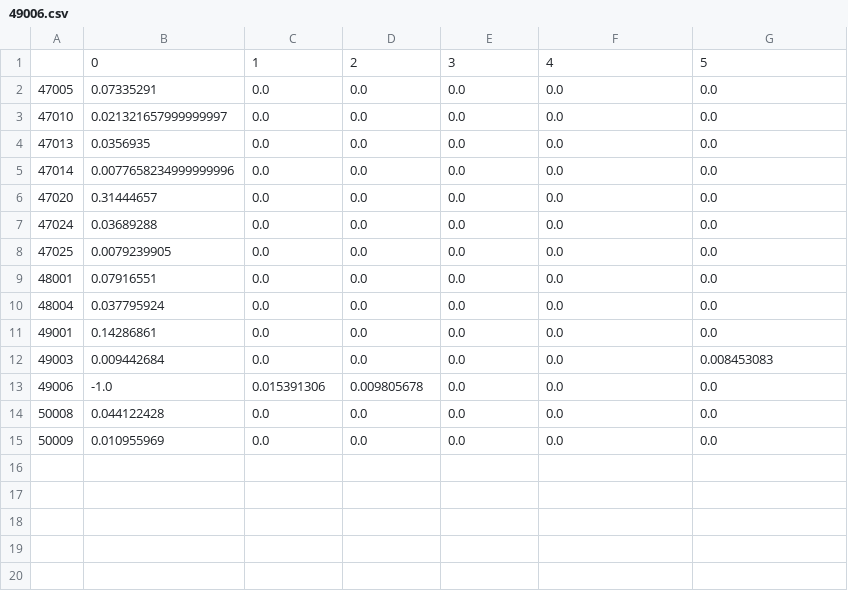
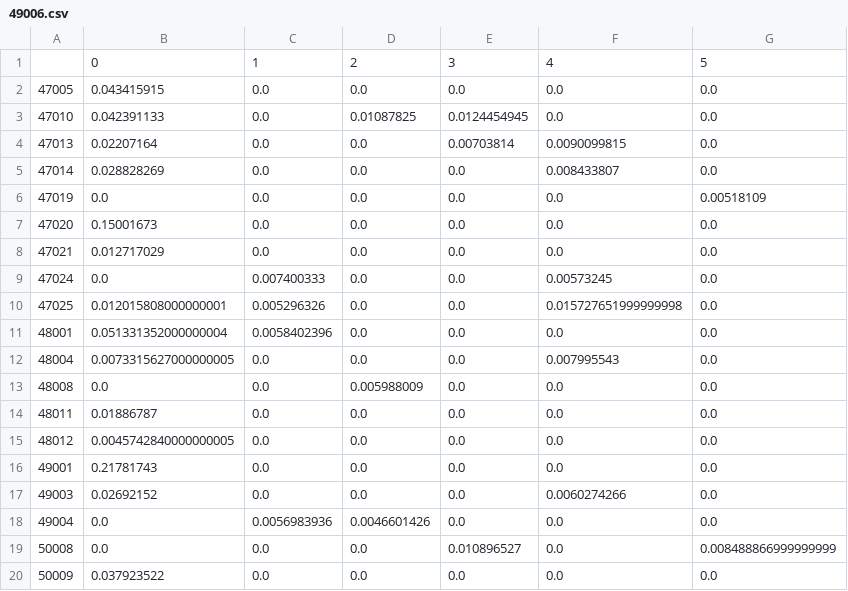
Before and after one commit to OndrejSebek/NRFA_app, a CSV file: _model_inps_subtable/49006.csv, drawn as a sheet.

```diff
--- a/_model_inps_subtable/49006.csv
+++ b/_model_inps_subtable/49006.csv
@@ -1,15 +1,20 @@
 ,0,1,2,3,4,5
-47005,0.07335291,0.0,0.0,0.0,0.0,0.0
-47010,0.021321657999999997,0.0,0.0,0.0,0.0,0.0
-47013,0.0356935,0.0,0.0,0.0,0.0,0.0
-47014,0.0077658234999999996,0.0,0.0,0.0,0.0,0.0
-47020,0.31444657,0.0,0.0,0.0,0.0,0.0
-47024,0.03689288,0.0,0.0,0.0,0.0,0.0
-47025,0.0079239905,0.0,0.0,0.0,0.0,0.0
-48001,0.07916551,0.0,0.0,0.0,0.0,0.0
-48004,0.037795924,0.0,0.0,0.0,0.0,0.0
-49001,0.14286861,0.0,0.0,0.0,0.0,0.0
-49003,0.009442684,0.0,0.0,0.0,0.0,0.008453083
-49006,-1.0,0.015391306,0.009805678,0.0,0.0,0.0
-50008,0.044122428,0.0,0.0,0.0,0.0,0.0
-50009,0.010955969,0.0,0.0,0.0,0.0,0.0
+47005,0.043415915,0.0,0.0,0.0,0.0,0.0
+47010,0.042391133,0.0,0.01087825,0.0124454945,0.0,0.0
+47013,0.02207164,0.0,0.0,0.00703814,0.0090099815,0.0
+47014,0.028828269,0.0,0.0,0.0,0.008433807,0.0
+47019,0.0,0.0,0.0,0.0,0.0,0.00518109
+47020,0.15001673,0.0,0.0,0.0,0.0,0.0
+47021,0.012717029,0.0,0.0,0.0,0.0,0.0
+47024,0.0,0.007400333,0.0,0.0,0.00573245,0.0
+47025,0.012015808000000001,0.005296326,0.0,0.0,0.015727651999999998,0.0
+48001,0.051331352000000004,0.0058402396,0.0,0.0,0.0,0.0
+48004,0.0073315627000000005,0.0,0.0,0.0,0.007995543,0.0
+48008,0.0,0.0,0.005988009,0.0,0.0,0.0
+48011,0.01886787,0.0,0.0,0.0,0.0,0.0
+48012,0.0045742840000000005,0.0,0.0,0.0,0.0,0.0
+49001,0.21781743,0.0,0.0,0.0,0.0,0.0
+49003,0.02692152,0.0,0.0,0.0,0.0060274266,0.0
+49004,0.0,0.0056983936,0.0046601426,0.0,0.0,0.0
+50008,0.0,0.0,0.0,0.010896527,0.0,0.008488866999999999
+50009,0.037923522,0.0,0.0,0.0,0.0,0.0
```
Also changed, not shown: _model_inps_subtable/39056.csv, _model_inps_subtable/46005.csv, 36 other files.
